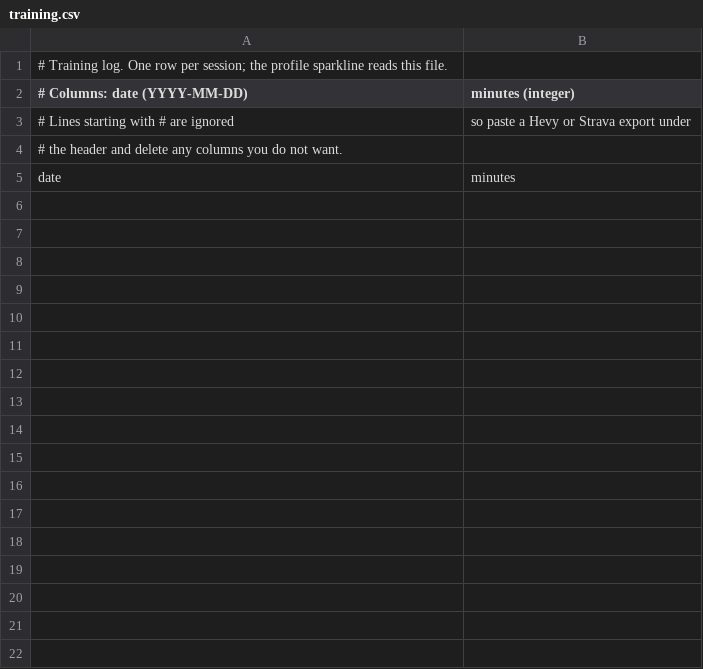
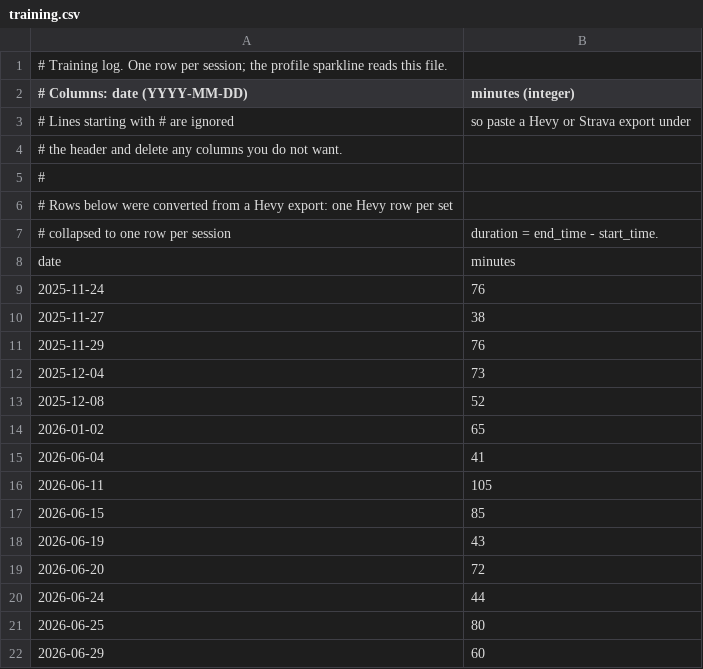
Before and after one commit to Chirudeva-Reddy/Chirudeva-Reddy, a CSV file: data/training.csv, drawn as a sheet; only a part is shown; the diff covers the shown part only; the diff names each change by its address in the sheet, - before the commit and + after, or states it on an @@ line.

```diff
--- a/data/training.csv
+++ b/data/training.csv
+row 5: #
+row 6: # Rows below were converted from a Hevy export: one Hevy row per set
+row 7: # collapsed to one row per session | duration = end_time - start_time.
+row 9: 2025-11-24 | 76
+row 10: 2025-11-27 | 38
+row 11: 2025-11-29 | 76
+row 12: 2025-12-04 | 73
+row 13: 2025-12-08 | 52
+row 14: 2026-01-02 | 65
+row 15: 2026-06-04 | 41
+row 16: 2026-06-11 | 105
+row 17: 2026-06-15 | 85
+row 18: 2026-06-19 | 43
+row 19: 2026-06-20 | 72
+row 20: 2026-06-24 | 44
+row 21: 2026-06-25 | 80
+row 22: 2026-06-29 | 60
```
Also changed, not shown: 25 added rows elsewhere in this file.
